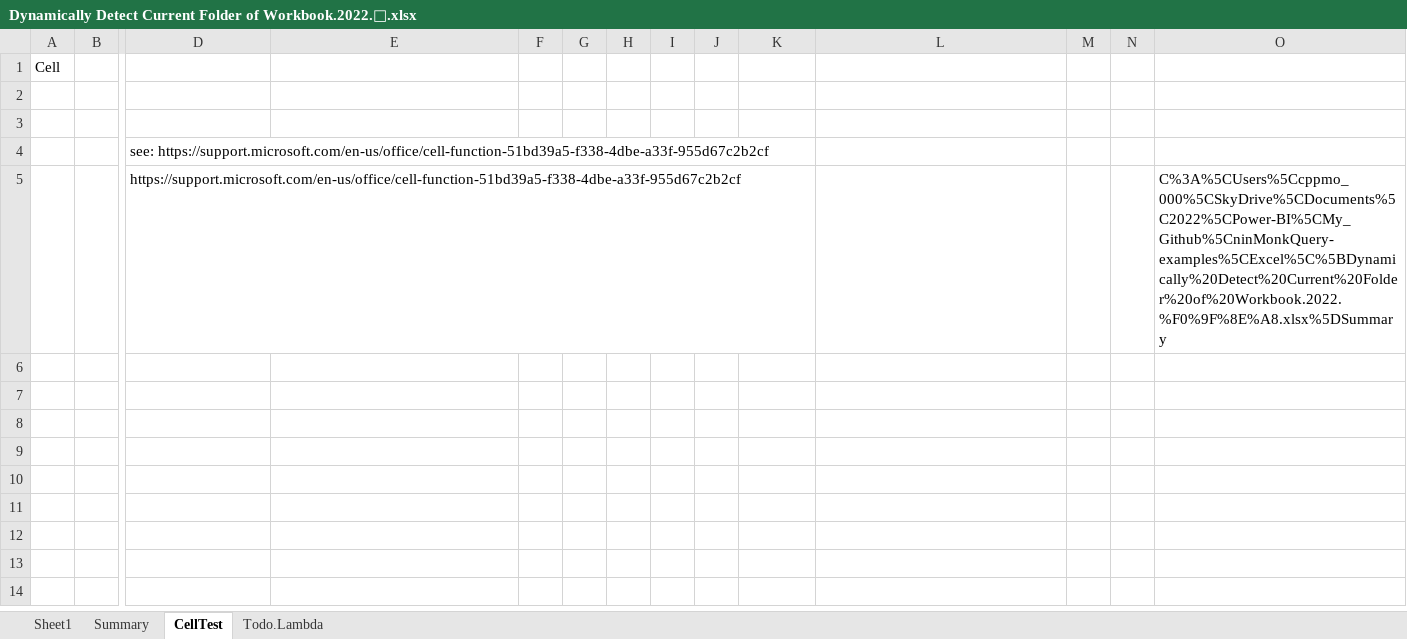
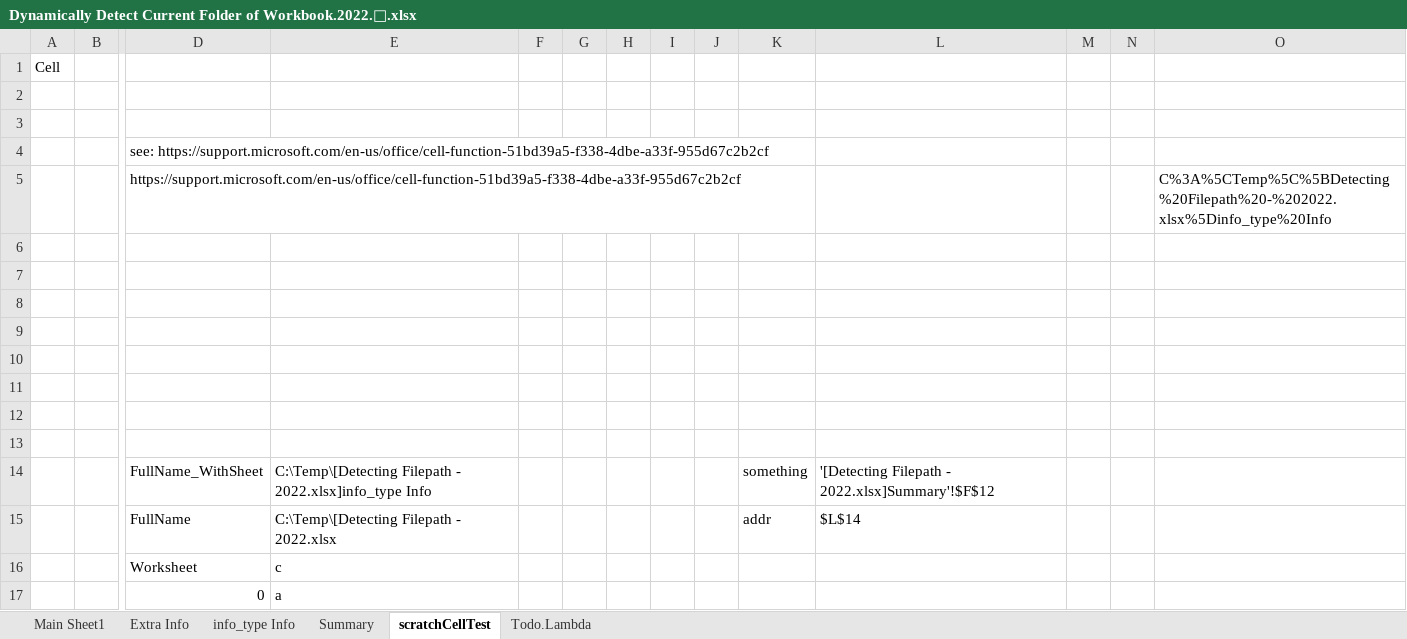
Before and after one commit to ninmonkey/ninMonkQuery-examples, an Excel workbook: Excel/Dynamically Detect Current Folder of Workbook.2022.🎨.xlsx, sheet scratchCellTest, drawn as a sheet; only a part is shown, gaps mark what is left out; values as stored, in another font and other column widths than the file's, no borders; rows hold the shown columns only; the diff names each change by its address in the sheet, - before the commit and + after, or states it on an @@ line.

```diff
--- a/Excel/Dynamically Detect Current Folder of Workbook.2022.🎨.xlsx (sheet scratchCellTest)
+++ b/Excel/Dynamically Detect Current Folder of Workbook.2022.🎨.xlsx (sheet scratchCellTest)
-sheet tab: Sheet1
+sheet tab: Extra Info
-sheet tab: CellTest
+sheet tab: scratchCellTest
+sheet tab: Main Sheet1
+sheet tab: info_type Info
-O5: C%3A%5CUsers%5Ccppmo_000%5CSkyDrive%5CDocuments%5C2022%5CPower-BI%5CMy_Github%5CninMonkQuery-examples%5CExcel%5C%5BDynamically%20Detect%20Current%20Folder%20of%20Workbook.2022.%F0%9F%8E%A8.xlsx%5DSummary
+O5: C%3A%5CTemp%5C%5BDetecting%20Filepath%20-%202022.xlsx%5Dinfo_type%20Info
+row 6: (empty)
+row 7: (empty)
+row 8: (empty)
+row 9: (empty)
+row 10: (empty)
+row 11: (empty)
+row 12: (empty)
+row 13: (empty)
+row 14:  |  | FullName_WithSheet | C:\Temp\[Detecting Filepath - 2022.xlsx]info_type Info |  |  |  |  |  | something | '[Detecting Filepath - 2022.xlsx]Summary'!$F$12
+row 15:  |  | FullName | C:\Temp\[Detecting Filepath - 2022.xlsx |  |  |  |  |  | addr | $L$14
+row 16:  |  | Worksheet | c
+row 17:  |  | 0 | a
```
Also changed, not shown: sheet Summary, sheet Extra Info, sheet Todo.Lambda, charts or pictures.
